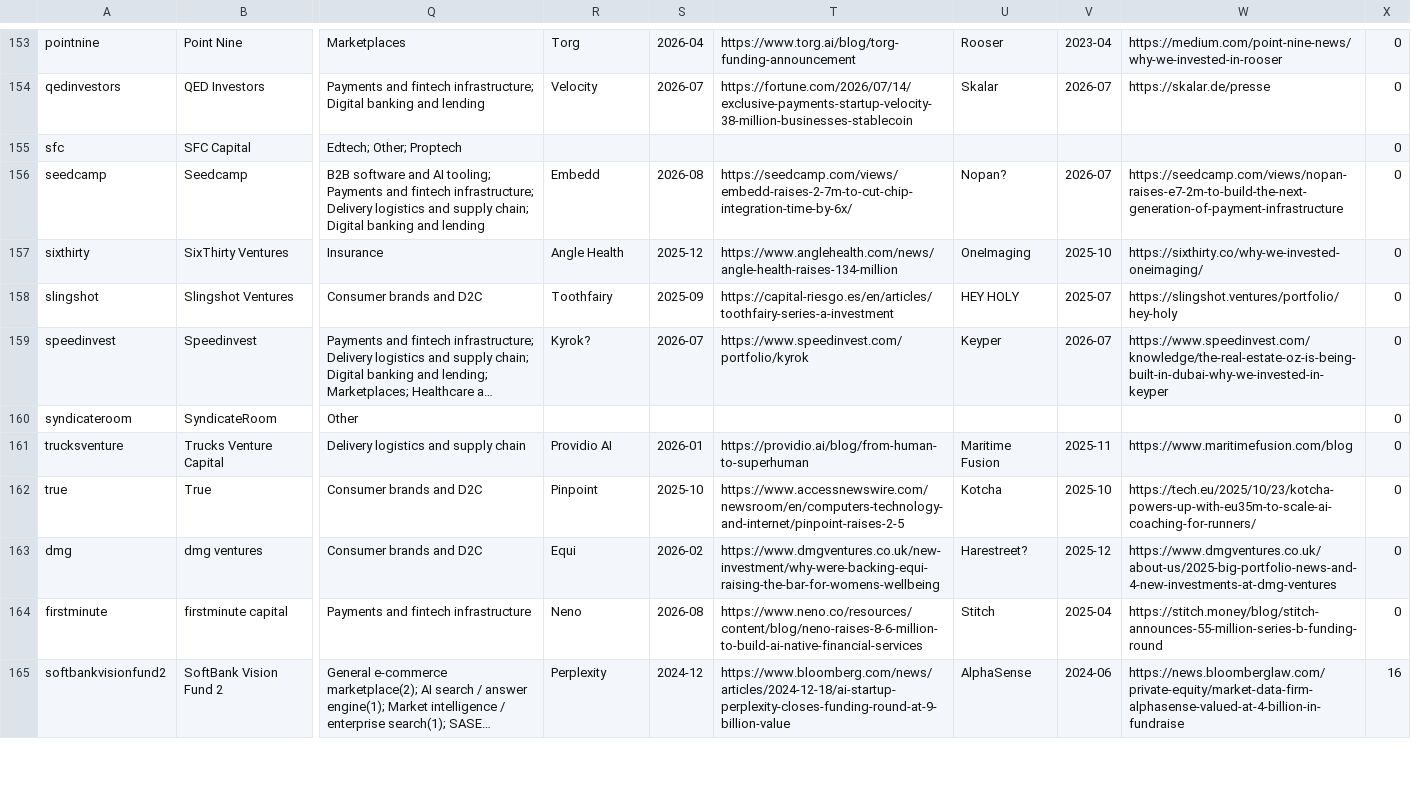
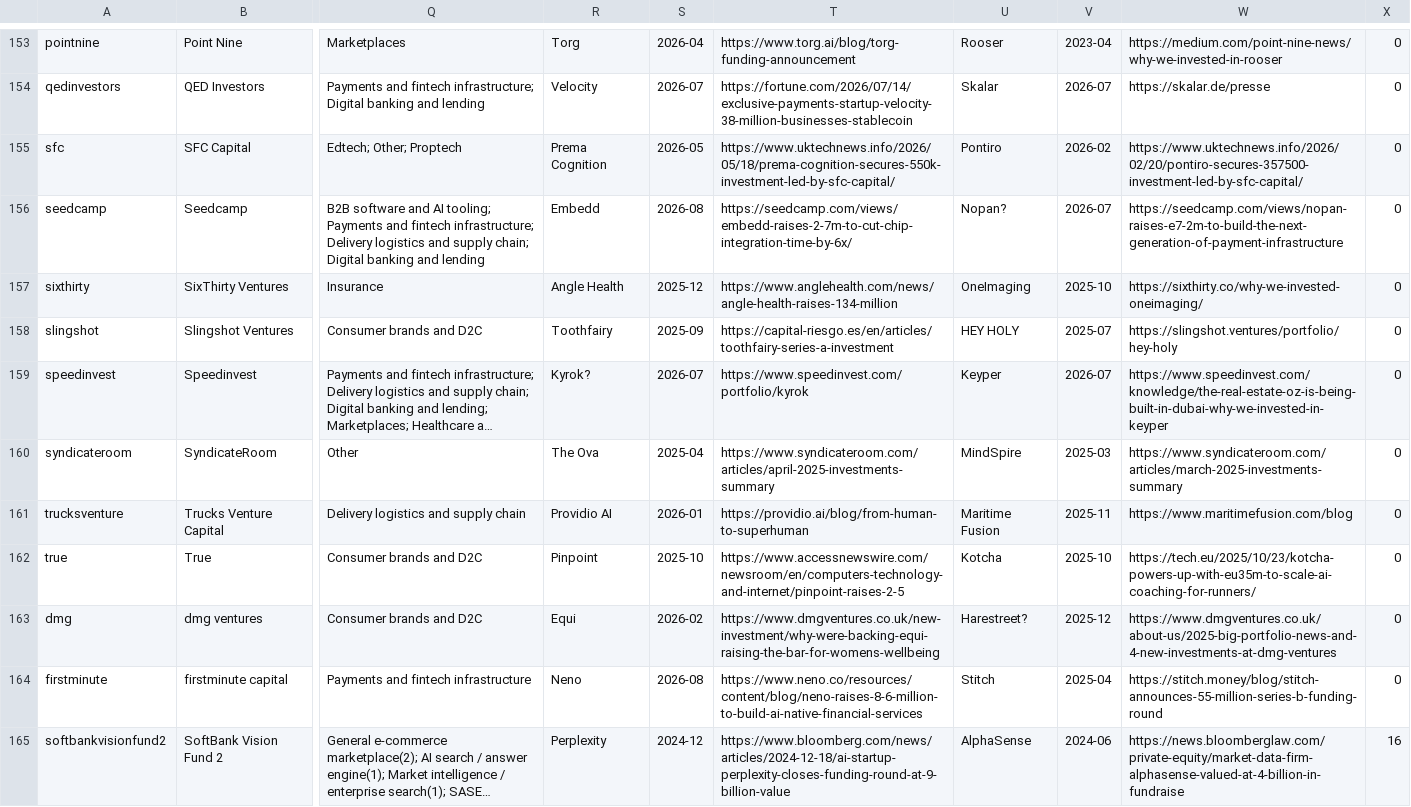
Before and after one commit to DaniilRybak-code/fairway-valuation, a CSV file: data/investors.csv, drawn as a sheet; only a part is shown, gaps mark what is left out; long unchanged cells end in …; the diff covers the shown part only; the diff names each change by its address in the sheet, - before the commit and + after, or states it on an @@ line.

```diff
--- a/data/investors.csv
+++ b/data/investors.csv
-R155: (empty)
+R155: Prema Cognition
-S155: (empty)
+S155: 2026-05
-T155: (empty)
+T155: https://www.uktechnews.info/2026/05/18/prema-cognition-secures-550k-investment-led-by-sfc-capital/
-U155: (empty)
+U155: Pontiro
-V155: (empty)
+V155: 2026-02
-W155: (empty)
+W155: https://www.uktechnews.info/2026/02/20/pontiro-secures-357500-investment-led-by-sfc-capital/
-R160: (empty)
+R160: The Ova
-S160: (empty)
+S160: 2025-04
-T160: (empty)
+T160: https://www.syndicateroom.com/articles/april-2025-investments-summary
-U160: (empty)
+U160: MindSpire
-V160: (empty)
+V160: 2025-03
-W160: (empty)
+W160: https://www.syndicateroom.com/articles/march-2025-investments-summary
```
Also changed, not shown: 69 edited cells elsewhere in this file, data/peers-fintech-tags.csv, data/private-companies-tags.csv, 51 other files.
